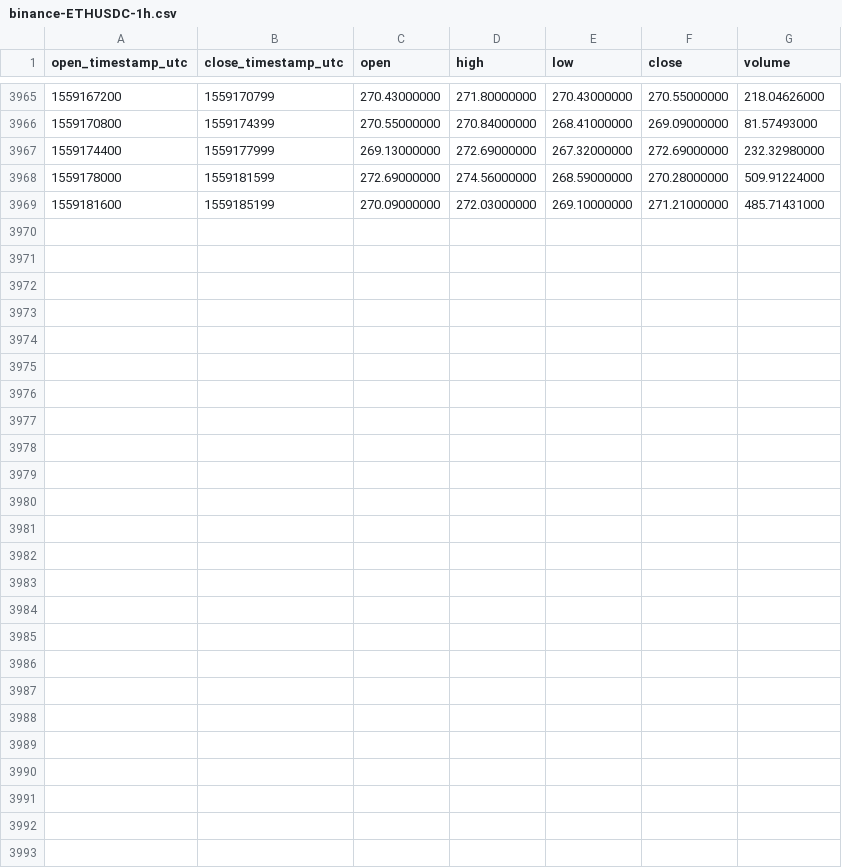
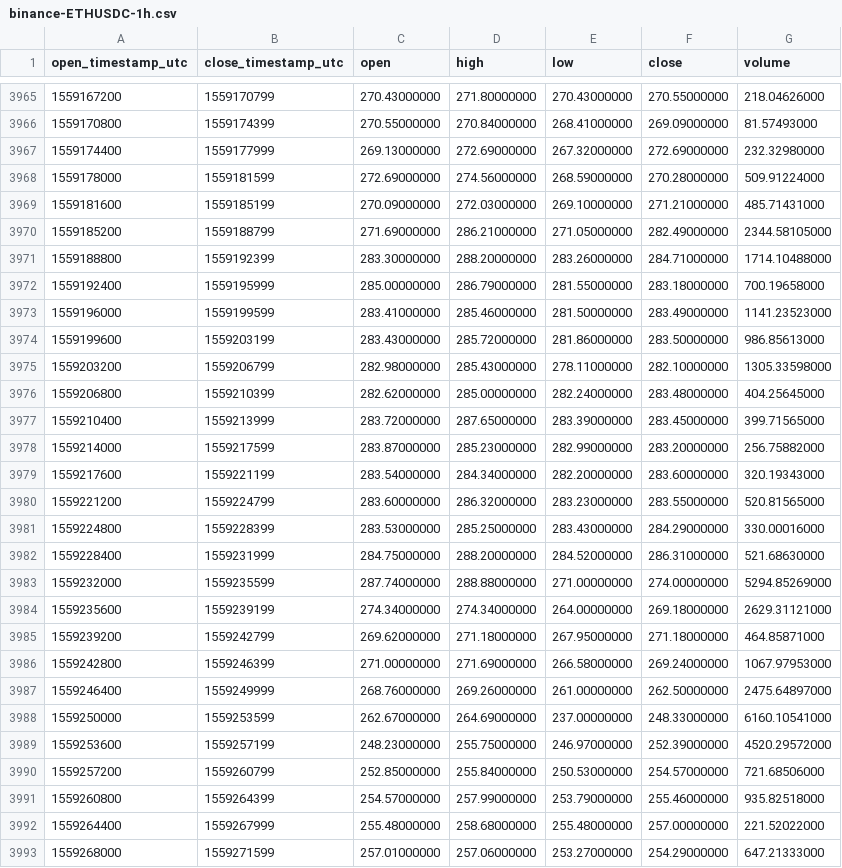
Before and after one commit to cryptobigbro/binance-ETHUSDC, a CSV file: binance-ETHUSDC-1h.csv, drawn as a sheet; only a part is shown, gaps mark what is left out.

Commit message:
Update OHLCV data.

```diff
--- a/binance-ETHUSDC-1h.csv
+++ b/binance-ETHUSDC-1h.csv
@@ -3969 +3969,25 @@ open_timestamp_utc,close_timestamp_utc,open,high,low,close,volume
 1559181600,1559185199,270.09000000,272.03000000,269.10000000,271.21000000,485.71431000
+1559185200,1559188799,271.69000000,286.21000000,271.05000000,282.49000000,2344.58105000
+1559188800,1559192399,283.30000000,288.20000000,283.26000000,284.71000000,1714.10488000
+1559192400,1559195999,285.00000000,286.79000000,281.55000000,283.18000000,700.19658000
+1559196000,1559199599,283.41000000,285.46000000,281.50000000,283.49000000,1141.23523000
+1559199600,1559203199,283.43000000,285.72000000,281.86000000,283.50000000,986.85613000
+1559203200,1559206799,282.98000000,285.43000000,278.11000000,282.10000000,1305.33598000
+1559206800,1559210399,282.62000000,285.00000000,282.24000000,283.48000000,404.25645000
+1559210400,1559213999,283.72000000,287.65000000,283.39000000,283.45000000,399.71565000
+1559214000,1559217599,283.87000000,285.23000000,282.99000000,283.20000000,256.75882000
+1559217600,1559221199,283.54000000,284.34000000,282.20000000,283.60000000,320.19343000
+1559221200,1559224799,283.60000000,286.32000000,283.23000000,283.55000000,520.81565000
+1559224800,1559228399,283.53000000,285.25000000,283.43000000,284.29000000,330.00016000
+1559228400,1559231999,284.75000000,288.20000000,284.52000000,286.31000000,521.68630000
+1559232000,1559235599,287.74000000,288.88000000,271.00000000,274.00000000,5294.85269000
+1559235600,1559239199,274.34000000,274.34000000,264.00000000,269.18000000,2629.31121000
+1559239200,1559242799,269.62000000,271.18000000,267.95000000,271.18000000,464.85871000
+1559242800,1559246399,271.00000000,271.69000000,266.58000000,269.24000000,1067.97953000
+1559246400,1559249999,268.76000000,269.26000000,261.00000000,262.50000000,2475.64897000
+1559250000,1559253599,262.67000000,264.69000000,237.00000000,248.33000000,6160.10541000
+1559253600,1559257199,248.23000000,255.75000000,246.97000000,252.39000000,4520.29572000
+1559257200,1559260799,252.85000000,255.84000000,250.53000000,254.57000000,721.68506000
+1559260800,1559264399,254.57000000,257.99000000,253.79000000,255.46000000,935.82518000
+1559264400,1559267999,255.48000000,258.68000000,255.48000000,257.00000000,221.52022000
+1559268000,1559271599,257.01000000,257.06000000,253.27000000,254.29000000,647.21333000
```
Also changed, not shown: binance-ETHUSDC-1d.csv.
